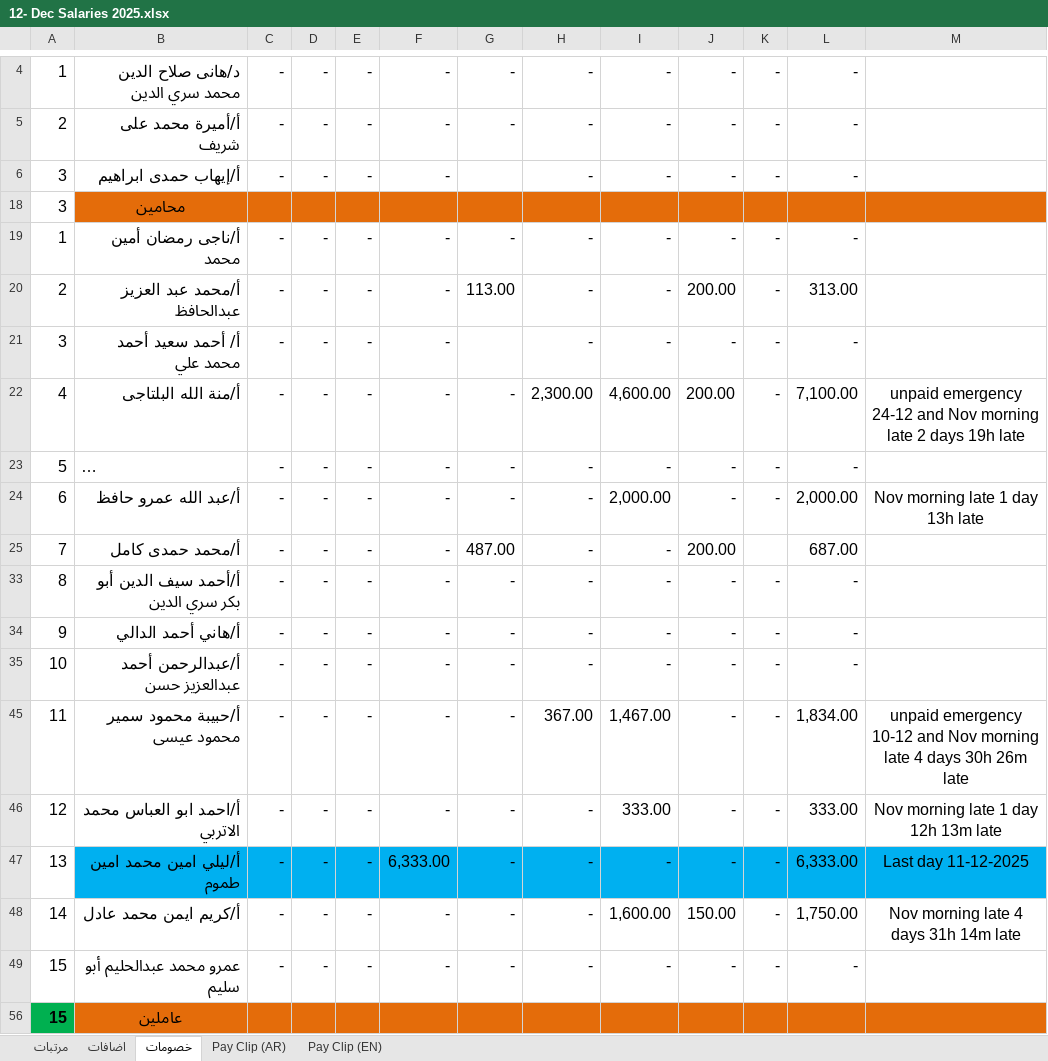
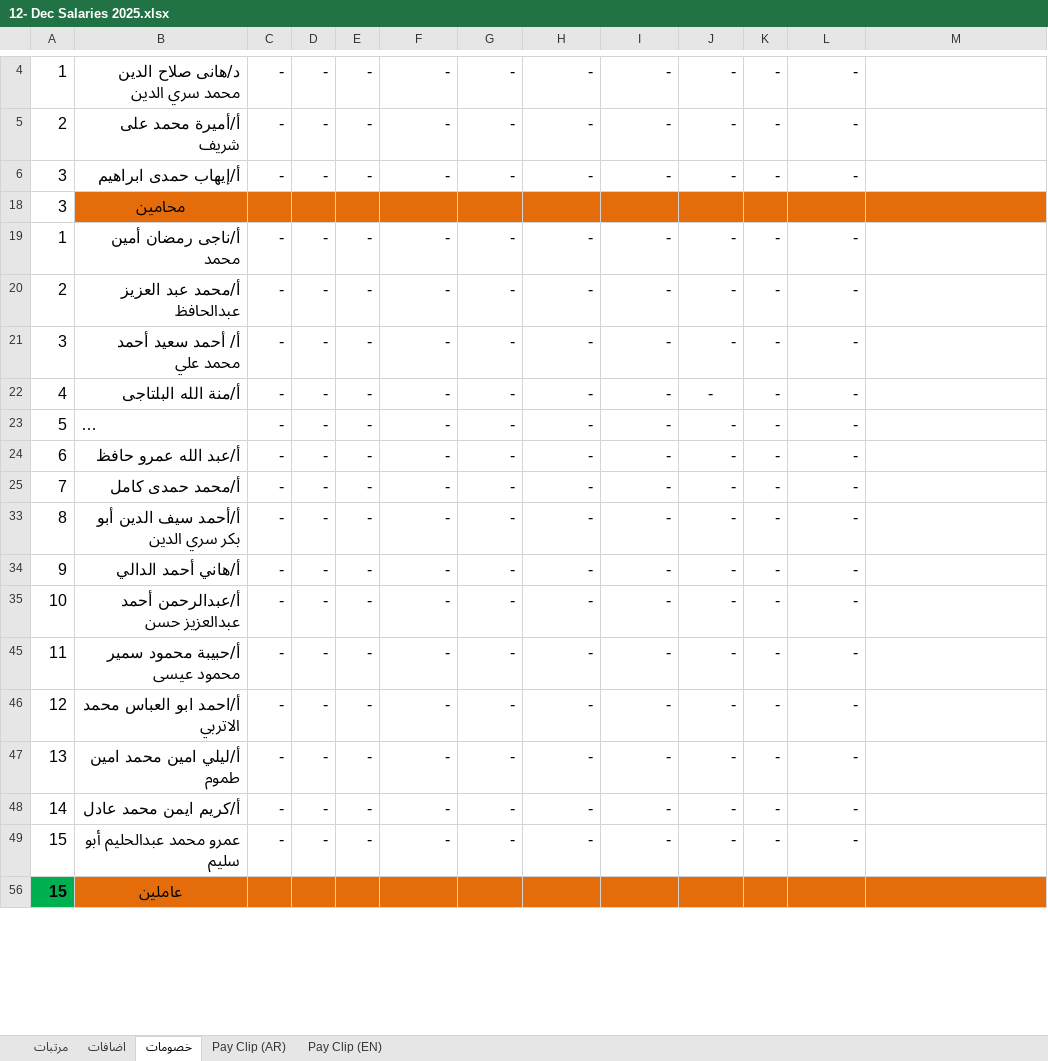
Before and after one commit to khalloda/SalariesSummary, an Excel workbook: Sheets/12- Dec Salaries 2025.xlsx, sheet خصومات, drawn as a sheet; only a part is shown, gaps mark what is left out; long unchanged cells end in …; values as stored, in another font and other column widths than the file's, no borders; table styles not drawn; the diff covers the shown part only; the diff names each change by its address in the sheet, - before the commit and + after, or states it on an @@ line.

```diff
--- a/Sheets/12- Dec Salaries 2025.xlsx (sheet خصومات)
+++ b/Sheets/12- Dec Salaries 2025.xlsx (sheet خصومات)
-G6: (empty)
+G6: -
-G20: 113.00
+G20: -
-J20: 200.00
+J20: -
-L20: 313.00
+L20: -
-G21: (empty)
+G21: -
-H22: 2,300.00
+H22: -
-I22: 4,600.00
+I22: -
-J22: 200.00
+J22: -
-L22: 7,100.00
+L22: -
-M22: unpaid emergency 24-12 and Nov morning late 2 days 19h late
+M22: (empty)
-I24: 2,000.00
+I24: -
-L24: 2,000.00
+L24: -
-M24: Nov morning late 1 day 13h late
+M24: (empty)
-G25: 487.00
+G25: -
-J25: 200.00
+J25: -
-K25: (empty)
+K25: -
-L25: 687.00
+L25: -
-H45: 367.00
+H45: -
-I45: 1,467.00
+I45: -
-L45: 1,834.00
+L45: -
-M45: unpaid emergency 10-12 and Nov morning late 4 days 30h 26m late
+M45: (empty)
-I46: 333.00
+I46: -
-L46: 333.00
+L46: -
-M46: Nov morning late 1 day 12h 13m late
+M46: (empty)
-B47:M47 fill: #00B0F0
+B47:M47 fill: none
-F47: 6,333.00
+F47: -
-L47: 6,333.00
+L47: -
-M47: Last day 11-12-2025
+M47: (empty)
-I48: 1,600.00
+I48: -
-J48: 150.00
+J48: -
-L48: 1,750.00
+L48: -
-M48: Nov morning late 4 days 31h 14m late
+M48: (empty)
```
Also changed, not shown: 1 added row, 1 removed row, 17 edited cells and cell formats elsewhere in this sheet, sheet مرتبات, sheet اضافات, sheet Pay Clip (AR), sheet Pay Clip (EN), formulas that keep their value, hidden cells, 27 other files.
